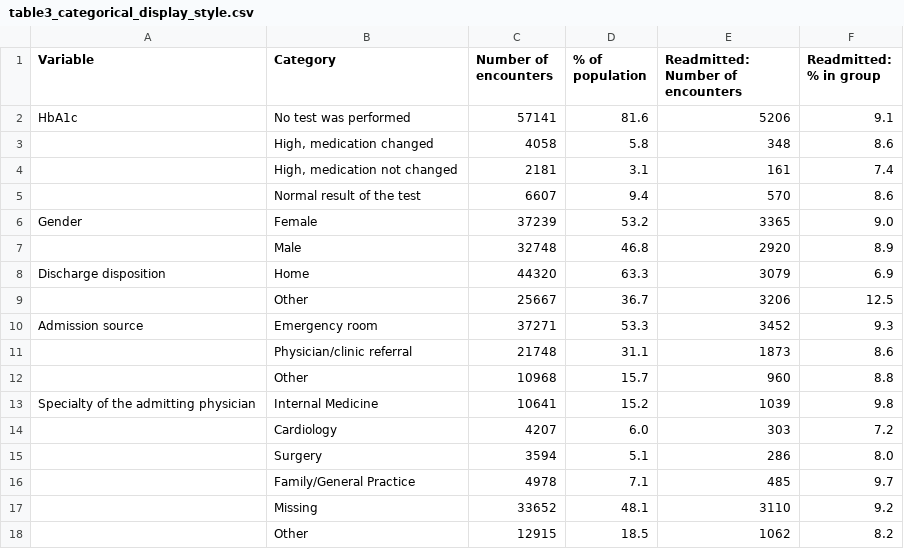
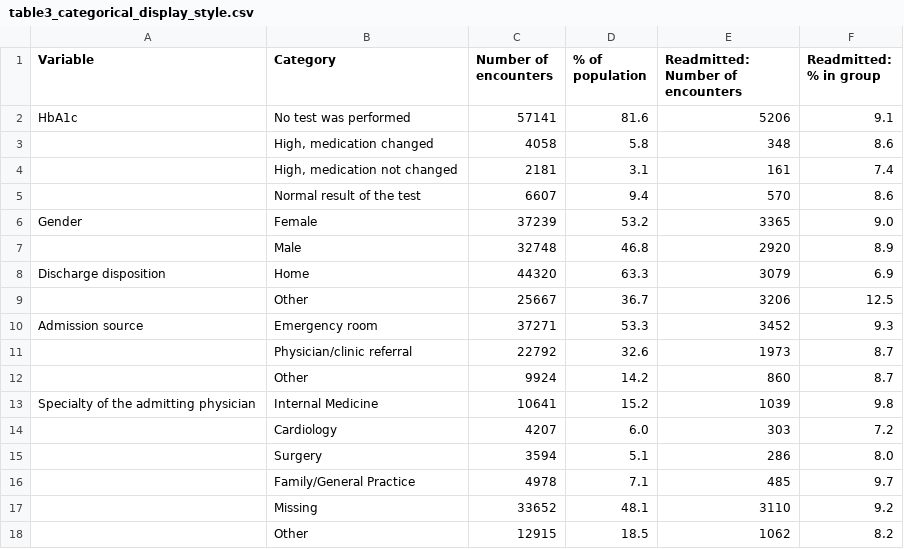
Before and after one commit to mxh210/Summer-Individual-Project, a CSV file: Processing_Pipeline/Outputs/Tables/table3_categorical_display_style.csv, drawn as a sheet; only a part is shown; removed rows and columns are numbered as before the commit, all else as after; the diff names each change by its address in the sheet, - before the commit and + after, or states it on an @@ line.

```diff
--- a/Processing_Pipeline/Outputs/Tables/table3_categorical_display_style.csv
+++ b/Processing_Pipeline/Outputs/Tables/table3_categorical_display_style.csv
-row 11:  | Physician/clinic referral | 21748 | 31.1 | 1873 | 8.6
-row 12:  | Other | 10968 | 15.7 | 960 | 8.8
+row 11:  | Physician/clinic referral | 22792 | 32.6 | 1973 | 8.7
+row 12:  | Other | 9924 | 14.2 | 860 | 8.7
```
Also changed, not shown: Processing_Pipeline/Outputs/Tables/table3_categorical_combined.csv, 3 other files.
